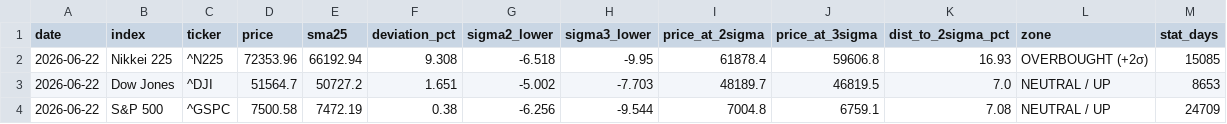
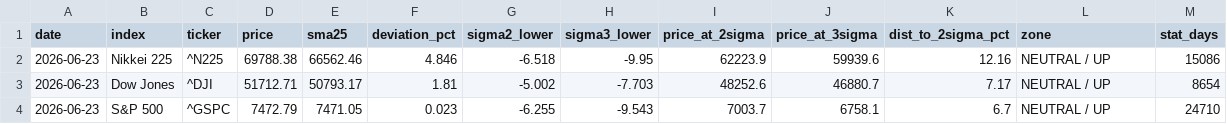
Before and after one commit to kanemotokaneya/nikkei225-screener, a CSV file: output/deviation_snapshot.csv, drawn as a sheet; only a part is shown; the diff covers the shown part only.

```diff
--- a/output/deviation_snapshot.csv
+++ b/output/deviation_snapshot.csv
@@ -1,4 +1,4 @@
 date,index,ticker,price,sma25,deviation_pct,sigma2_lower,sigma3_lower,price_at_2sigma,price_at_3sigma,dist_to_2sigma_pct,zone,stat_days
-2026-06-22,Nikkei 225,^N225,72353.96,66192.94,9.308,-6.518,-9.95,61878.4,59606.8,16.93,OVERBOUGHT (+2σ),15085
-2026-06-22,Dow Jones,^DJI,51564.7,50727.2,1.651,-5.002,-7.703,48189.7,46819.5,7.0,NEUTRAL / UP,8653
-2026-06-22,S&P 500,^GSPC,7500.58,7472.19,0.38,-6.256,-9.544,7004.8,6759.1,7.08,NEUTRAL / UP,24709
+2026-06-23,Nikkei 225,^N225,69788.38,66562.46,4.846,-6.518,-9.95,62223.9,59939.6,12.16,NEUTRAL / UP,15086
+2026-06-23,Dow Jones,^DJI,51712.71,50793.17,1.81,-5.002,-7.703,48252.6,46880.7,7.17,NEUTRAL / UP,8654
+2026-06-23,S&P 500,^GSPC,7472.79,7471.05,0.023,-6.255,-9.543,7003.7,6758.1,6.7,NEUTRAL / UP,24710
```
Also changed, not shown: 20 edited cells elsewhere in this file, 3 other files.
